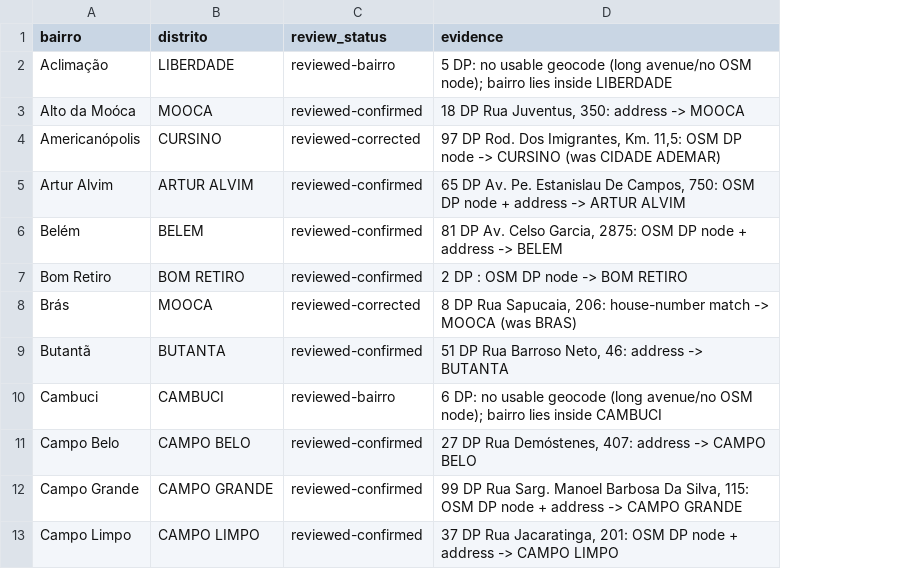
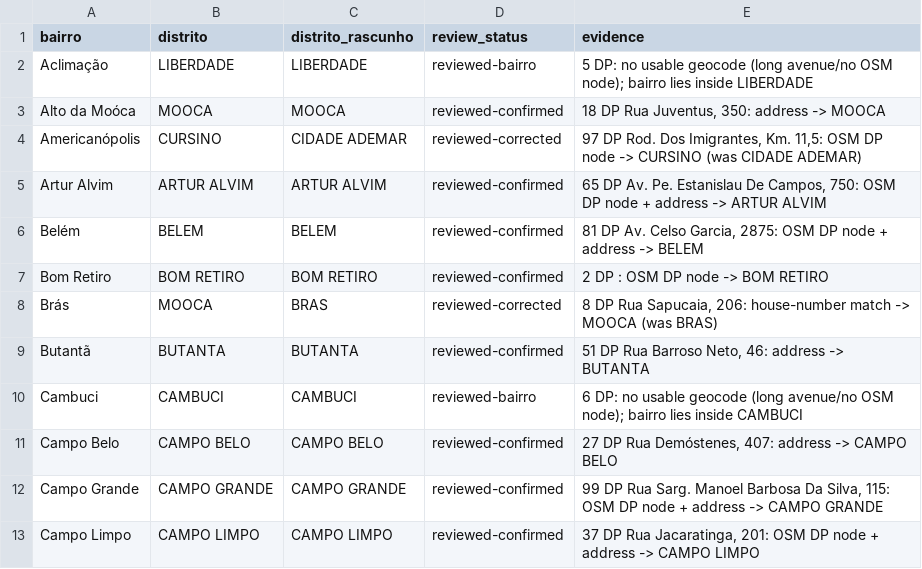
Before and after one commit to YusukeHayashibara/Property-pricing-for-Airbnb, a CSV file: data/reference/dp_distrito_crosswalk.csv, drawn as a sheet; only a part is shown; the diff names each change by its address in the sheet, - before the commit and + after, or states it on an @@ line.

Commit message:
docs(aggregation): before/after crime map for the crosswalk review
Add scripts/plot_crime_before_after.py (draft vs reviewed crosswalk, same
method as aggregation.ipynb), the figure and the per-distrito ranking csv.
Keep the draft value in the reference crosswalk (distrito_rascunho) so the
comparison is reproducible from tracked files.

```diff
--- a/data/reference/dp_distrito_crosswalk.csv
+++ b/data/reference/dp_distrito_crosswalk.csv
+column C (distrito_rascunho), rows 2-13: LIBERDADE | MOOCA | CIDADE ADEMAR | ARTUR ALVIM | BELEM | BOM RETIRO | BRAS | BUTANTA | CAMBUCI | CAMPO BELO | CAMPO GRANDE | CAMPO LIMPO
```
Also changed, not shown: 5 other files.
